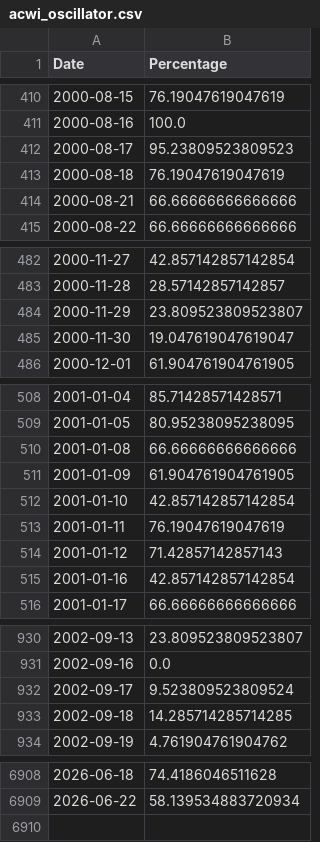
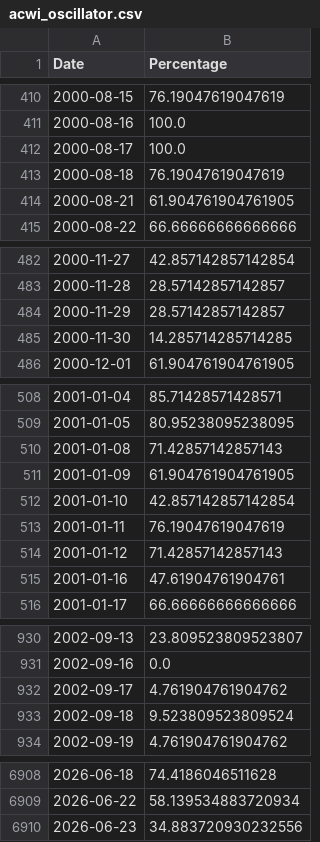
Before and after one commit to smallfishmacro-Git/market-dashboard, a CSV file: data/datasets/acwi_oscillator.csv, drawn as a sheet; only a part is shown, gaps mark what is left out; the diff covers the shown part only.

```diff
--- a/data/datasets/acwi_oscillator.csv
+++ b/data/datasets/acwi_oscillator.csv
@@ -411,5 +411,5 @@ Date,Percentage
 2000-08-16,100.0
-2000-08-17,95.23809523809523
+2000-08-17,100.0
 2000-08-18,76.19047619047619
-2000-08-21,66.66666666666666
+2000-08-21,61.904761904761905
 2000-08-22,66.66666666666666
@@ -483,4 +483,4 @@ Date,Percentage
 2000-11-28,28.57142857142857
-2000-11-29,23.809523809523807
-2000-11-30,19.047619047619047
+2000-11-29,28.57142857142857
+2000-11-30,14.285714285714285
 2000-12-01,61.904761904761905
@@ -509,3 +509,3 @@ Date,Percentage
 2001-01-05,80.95238095238095
-2001-01-08,66.66666666666666
+2001-01-08,71.42857142857143
 2001-01-09,61.904761904761905
@@ -514,3 +514,3 @@ Date,Percentage
 2001-01-12,71.42857142857143
-2001-01-16,42.857142857142854
+2001-01-16,47.61904761904761
 2001-01-17,66.66666666666666
@@ -931,4 +931,4 @@ Date,Percentage
 2002-09-16,0.0
-2002-09-17,9.523809523809524
-2002-09-18,14.285714285714285
+2002-09-17,4.761904761904762
+2002-09-18,9.523809523809524
 2002-09-19,4.761904761904762
@@ -6909 +6909,2 @@ Date,Percentage
 2026-06-22,58.139534883720934
+2026-06-23,34.883720930232556
```
Also changed, not shown: 93 edited cells elsewhere in this file, data/barchart/CRB_Metals_Sub_Index_$CRBM.csv, data/barchart/ISM_Manufacturing_Index.csv, 6 other files.
